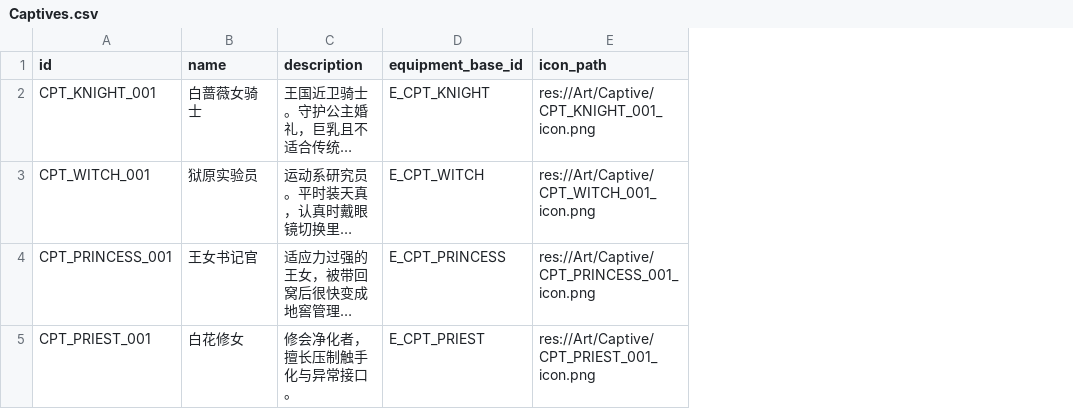
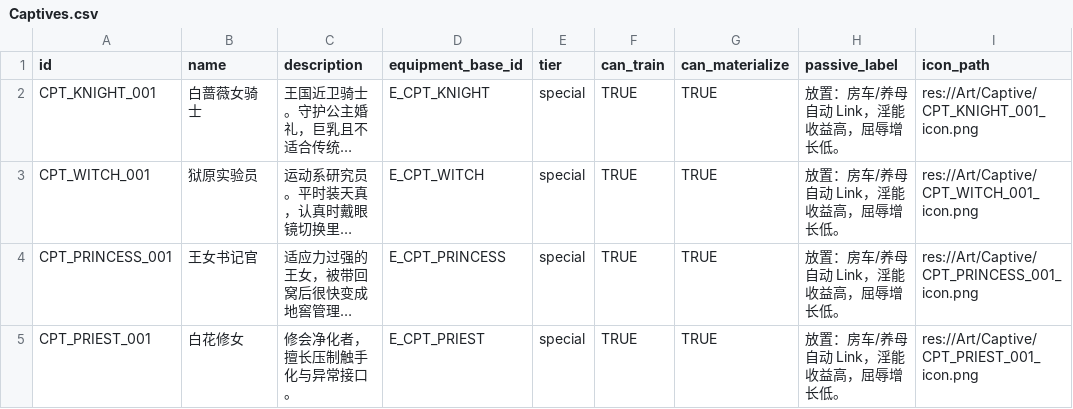
Before and after one commit to NekoPoiMeow/project-l, a CSV file: Config/Captives.csv, drawn as a sheet; only a part is shown; long unchanged cells end in …; the diff names each change by its address in the sheet, - before the commit and + after, or states it on an @@ line.

```diff
--- a/Config/Captives.csv
+++ b/Config/Captives.csv
+column E (tier), rows 2-5: all special
+column F (can_train), rows 2-5: all TRUE
+column G (can_materialize), rows 2-5: all TRUE
+column H (passive_label), rows 2-5: all 放置：房车/养母自动 Link，淫能收益高，屈辱增长低。
```
Also changed, not shown: 8 other files.
